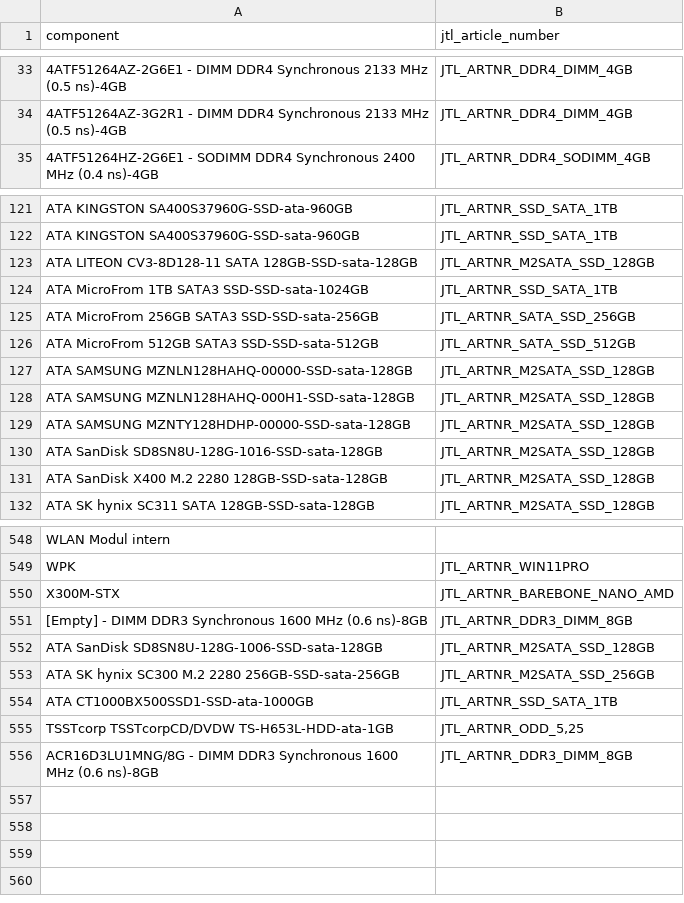
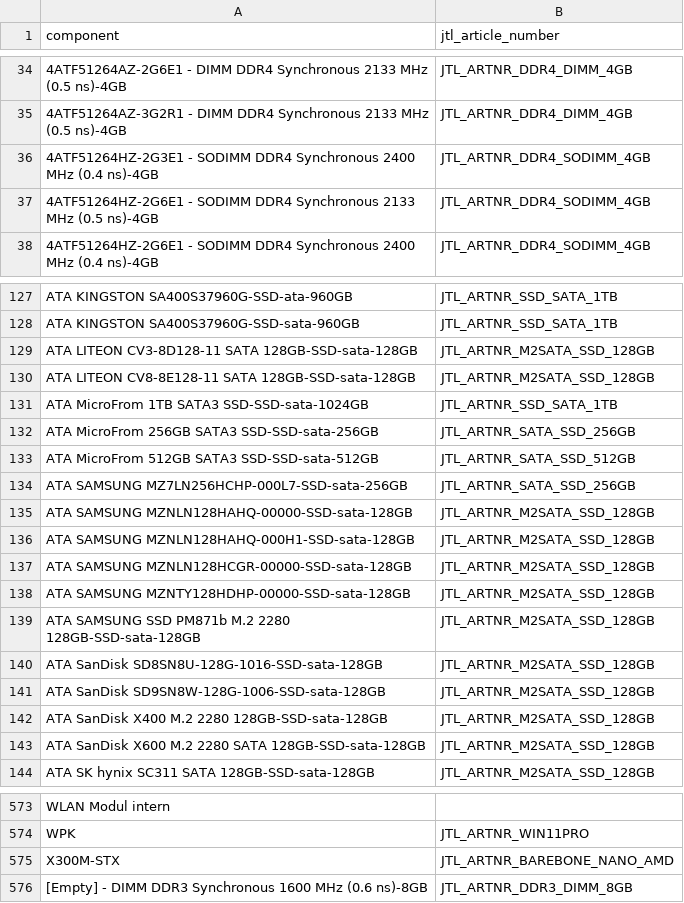
Before and after one commit to yurnam/aijtl, a CSV file: mapped_components.csv, drawn as a sheet; only a part is shown, gaps mark what is left out; removed rows and columns are numbered as before the commit, all else as after; the diff covers the shown part only; the diff names each change by its address in the sheet, - before the commit and + after, or states it on an @@ line.

```diff
--- a/mapped_components.csv
+++ b/mapped_components.csv
+row 36: 4ATF51264HZ-2G3E1 - SODIMM DDR4 Synchronous 2400 MHz (0.4 ns)-4GB | JTL_ARTNR_DDR4_SODIMM_4GB
+row 37: 4ATF51264HZ-2G6E1 - SODIMM DDR4 Synchronous 2133 MHz (0.5 ns)-4GB | JTL_ARTNR_DDR4_SODIMM_4GB
+row 130: ATA LITEON CV8-8E128-11 SATA 128GB-SSD-sata-128GB | JTL_ARTNR_M2SATA_SSD_128GB
+row 134: ATA SAMSUNG MZ7LN256HCHP-000L7-SSD-sata-256GB | JTL_ARTNR_SATA_SSD_256GB
+row 137: ATA SAMSUNG MZNLN128HCGR-00000-SSD-sata-128GB | JTL_ARTNR_M2SATA_SSD_128GB
+row 139: ATA SAMSUNG SSD PM871b M.2 2280 128GB-SSD-sata-128GB | JTL_ARTNR_M2SATA_SSD_128GB
+row 141: ATA SanDisk SD9SN8W-128G-1006-SSD-sata-128GB | JTL_ARTNR_M2SATA_SSD_128GB
+row 143: ATA SanDisk X600 M.2 2280 SATA 128GB-SSD-sata-128GB | JTL_ARTNR_M2SATA_SSD_128GB
-row 552: ATA SanDisk SD8SN8U-128G-1006-SSD-sata-128GB | JTL_ARTNR_M2SATA_SSD_128GB
-row 553: ATA SK hynix SC300 M.2 2280 256GB-SSD-sata-256GB | JTL_ARTNR_M2SATA_SSD_256GB
-row 554: ATA CT1000BX500SSD1-SSD-ata-1000GB | JTL_ARTNR_SSD_SATA_1TB
-row 555: TSSTcorp TSSTcorpCD/DVDW TS-H653L-HDD-ata-1GB | JTL_ARTNR_ODD_5,25
-row 556: ACR16D3LU1MNG/8G - DIMM DDR3 Synchronous 1600 MHz (0.6 ns)-8GB | JTL_ARTNR_DDR3_DIMM_8GB
```
Also changed, not shown: 17 added rows elsewhere in this file, unmapped_components.csv, 2 other files.
